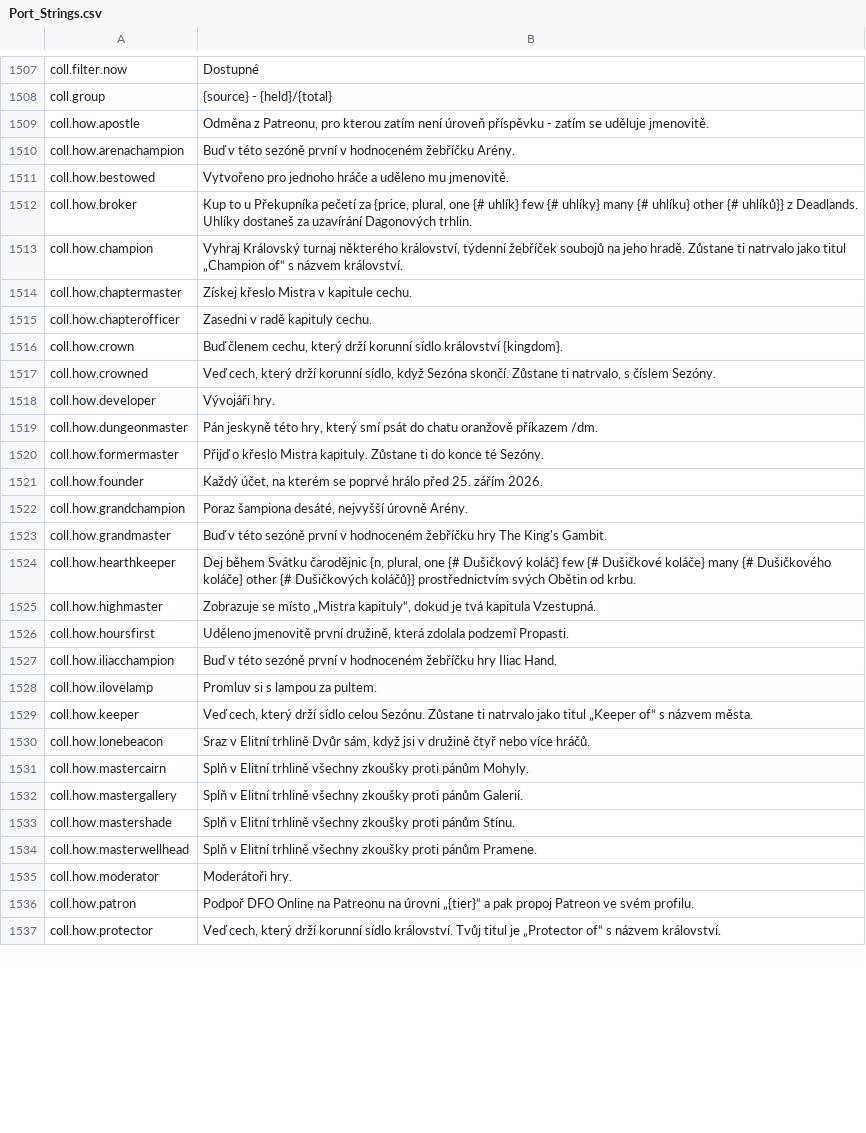
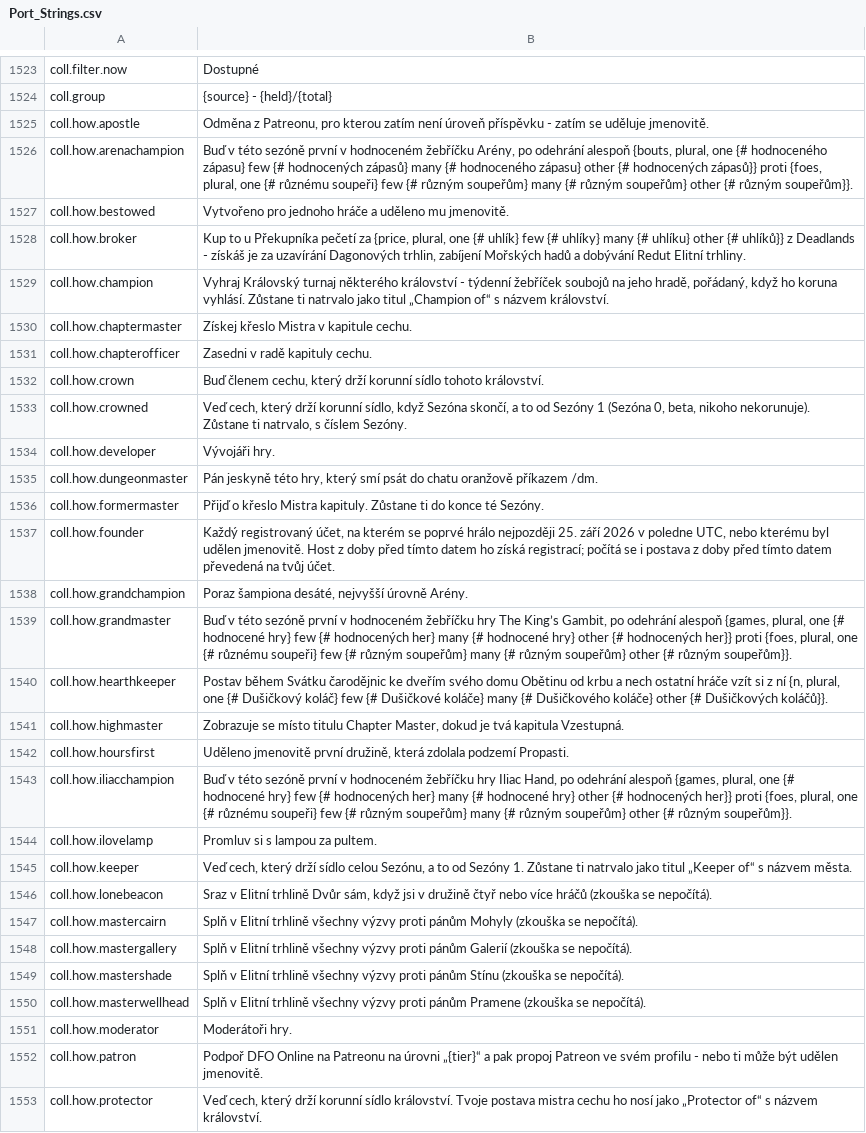
Before and after one commit to Hazerre/daggerfall-js-source, a CSV file: locales/cs/Port_Strings.csv, drawn as a sheet; only a part is shown, gaps mark what is left out; addresses are those after the commit; the diff covers the shown part only; the diff names each change by its address in the sheet, - before the commit and + after, or states it on an @@ line.

```diff
--- a/locales/cs/Port_Strings.csv
+++ b/locales/cs/Port_Strings.csv
-B1526: …hodnoceném žebříčku Arény.
+B1526: …hodnoceném žebříčku Arény, po odehrání alespoň {bouts, plural, one {# hodnoceného zápasu} few {# hodnocených zápasů} many {# hodnoceného zápasu} other {# hodnocených zápasů}} proti {foes, plural, one {# různému soupeři} few {# různým soupeřům} many {# různým soupeřům} other {# různým soupeřům}}.
-B1528: …uhlíků}} z Deadlands. Uhlíky dostaneš za uzavírání Dagonových trhlin.
+B1528: …uhlíků}} z Deadlands - získáš je za uzavírání Dagonových trhlin, zabíjení Mořských hadů a dobývání Redut Elitní trhliny.
-B1529: …turnaj některého království, týdenní žebříček soubojů na jeho hradě. Zůstane ti…
+B1529: …turnaj některého království - týdenní žebříček soubojů na jeho hradě, pořádaný, když ho koruna vyhlásí. Zůstane ti…
-B1532: …korunní sídlo království {kingdom}.
+B1532: …korunní sídlo tohoto království.
-B1533: …když Sezóna skončí. Zůstane ti…
+B1533: …když Sezóna skončí, a to od Sezóny 1 (Sezóna 0, beta, nikoho nekorunuje). Zůstane ti…
-B1537: Každý účet, na kterém se poprvé hrálo před 25. zářím 2026.
+B1537: Každý registrovaný účet, na kterém se poprvé hrálo nejpozději 25. září 2026 v poledne UTC, nebo kterému byl udělen jmenovitě. Host z doby před tímto datem ho získá registrací; počítá se i postava z doby před tímto datem převedená na tvůj účet.
-B1539: …hry The King's Gambit.
+B1539: …hry The King’s Gambit, po odehrání alespoň {games, plural, one {# hodnocené hry} few {# hodnocených her} many {# hodnocené hry} other {# hodnocených her}} proti {foes, plural, one {# různému soupeři} few {# různým soupeřům} many {# různým soupeřům} other {# různým soupeřům}}.
-B1540: Dej během Svátku čarodějnic {n, plural, one {# Dušičkový koláč} few {# Dušičkové koláče} many {# Dušičkového koláče} other {# Dušičkových koláčů}} prostřednictvím svých Obětin od krbu.
+B1540: Postav během Svátku čarodějnic ke dveřím svého domu Obětinu od krbu a nech ostatní hráče vzít si z ní {n, plural, one {# Dušičkový koláč} few {# Dušičkové koláče} many {# Dušičkového koláče} other {# Dušičkových koláčů}}.
-B1541: …se místo „Mistra kapituly“, dokud je…
+B1541: …se místo titulu Chapter Master, dokud je…
-B1543: …hry Iliac Hand.
+B1543: …hry Iliac Hand, po odehrání alespoň {games, plural, one {# hodnocené hry} few {# hodnocených her} many {# hodnocené hry} other {# hodnocených her}} proti {foes, plural, one {# různému soupeři} few {# různým soupeřům} many {# různým soupeřům} other {# různým soupeřům}}.
-B1545: …sídlo celou Sezónu. Zůstane ti…
+B1545: …sídlo celou Sezónu, a to od Sezóny 1. Zůstane ti…
-B1546: …nebo více hráčů.
+B1546: …nebo více hráčů (zkouška se nepočítá).
-B1547: …trhlině všechny zkoušky proti pánům Mohyly.
+B1547: …trhlině všechny výzvy proti pánům Mohyly (zkouška se nepočítá).
-B1548: …trhlině všechny zkoušky proti pánům Galerií.
+B1548: …trhlině všechny výzvy proti pánům Galerií (zkouška se nepočítá).
-B1549: …trhlině všechny zkoušky proti pánům Stínu.
+B1549: …trhlině všechny výzvy proti pánům Stínu (zkouška se nepočítá).
-B1550: …trhlině všechny zkoušky proti pánům Pramene.
+B1550: …trhlině všechny výzvy proti pánům Pramene (zkouška se nepočítá).
-B1552: …ve svém profilu.
+B1552: …ve svém profilu - nebo ti může být udělen jmenovitě.
-B1553: …sídlo království. Tvůj titul je „Protector of“…
+B1553: …sídlo království. Tvoje postava mistra cechu ho nosí jako „Protector of“…
```
Also changed, not shown: 18 added rows and 9 edited cells elsewhere in this file, locales/bg/Port_Strings.csv, locales/fr/Port_Strings.csv, 27 other files.
